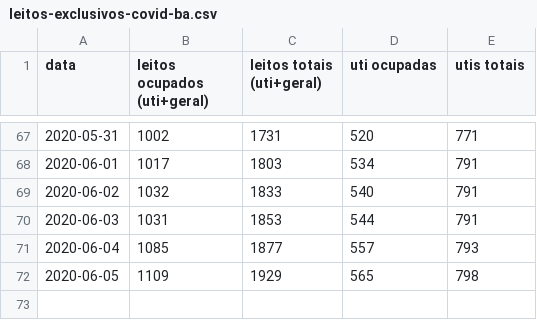
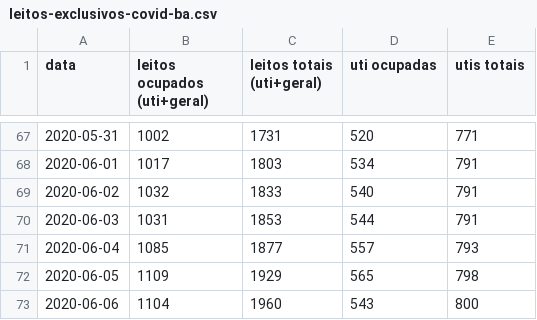
Before and after one commit to galdir/covid19python, a CSV file: leitos-exclusivos-covid-ba.csv, drawn as a sheet; only a part is shown, gaps mark what is left out.

Commit message:
Update leitos-exclusivos-covid-ba.csv

```diff
--- a/leitos-exclusivos-covid-ba.csv
+++ b/leitos-exclusivos-covid-ba.csv
@@ -72 +72,2 @@
 2020-06-05,1109,1929,565,798,,
+2020-06-06,1104,1960,543,800,,
```
